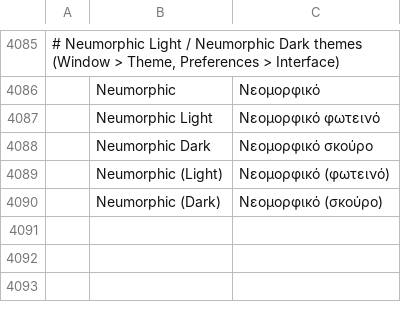
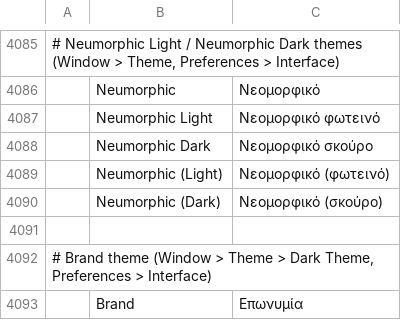
Before and after one commit to dwr-git/photocraft, a TSV file: crates/ui-egui/src/i18n/el.tsv, drawn as a sheet; only a part is shown, gaps mark what is left out; the diff names each change by its address in the sheet, - before the commit and + after, or states it on an @@ line.

```diff
--- a/crates/ui-egui/src/i18n/el.tsv
+++ b/crates/ui-egui/src/i18n/el.tsv
+row 4091: (empty)
+row 4092: # Brand theme (Window > Theme > Dark Theme, Preferences > Interface)
+row 4093:  | Brand | Επωνυμία
```
Also changed, not shown: crates/ui-egui/src/i18n/hi.tsv, crates/ui-egui/src/i18n/ja.tsv, 28 other files.
